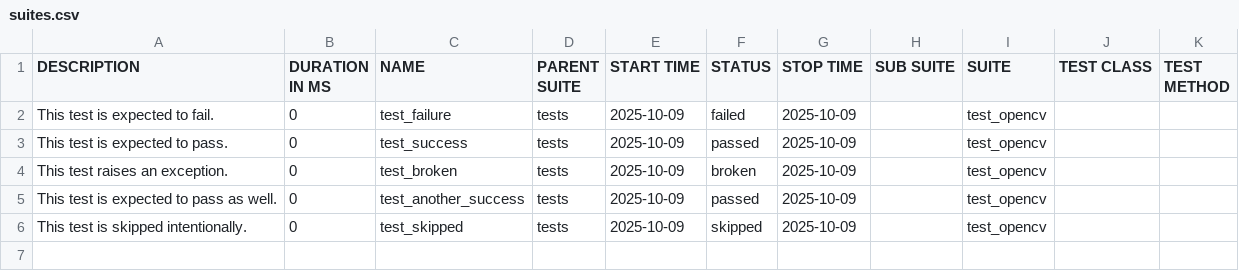
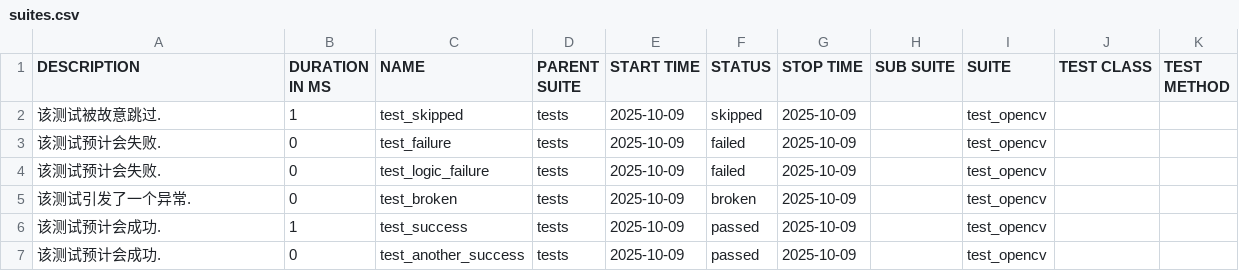
Before and after one commit to XiaoPengYouCode/cv-target, a CSV file: data/suites.csv, drawn as a sheet.

```diff
--- a/data/suites.csv
+++ b/data/suites.csv
@@ -1,6 +1,7 @@
 "DESCRIPTION","DURATION IN MS","NAME","PARENT SUITE","START TIME","STATUS","STOP TIME","SUB SUITE","SUITE","TEST CLASS","TEST METHOD"
-"This test is expected to fail.","0","test_failure","tests","2025-10-09","failed","2025-10-09","","test_opencv","",""
-"This test is expected to pass.","0","test_success","tests","2025-10-09","passed","2025-10-09","","test_opencv","",""
-"This test raises an exception.","0","test_broken","tests","2025-10-09","broken","2025-10-09","","test_opencv","",""
-"This test is expected to pass as well.","0","test_another_success","tests","2025-10-09","passed","2025-10-09","","test_opencv","",""
-"This test is skipped intentionally.","0","test_skipped","tests","2025-10-09","skipped","2025-10-09","","test_opencv","",""
+"该测试被故意跳过.","1","test_skipped","tests","2025-10-09","skipped","2025-10-09","","test_opencv","",""
+"该测试预计会失败.","0","test_failure","tests","2025-10-09","failed","2025-10-09","","test_opencv","",""
+"该测试预计会失败.","0","test_logic_failure","tests","2025-10-09","failed","2025-10-09","","test_opencv","",""
+"该测试引发了一个异常.","0","test_broken","tests","2025-10-09","broken","2025-10-09","","test_opencv","",""
+"该测试预计会成功.","1","test_success","tests","2025-10-09","passed","2025-10-09","","test_opencv","",""
+"该测试预计会成功.","0","test_another_success","tests","2025-10-09","passed","2025-10-09","","test_opencv","",""
```
Also changed, not shown: 37 other files.
